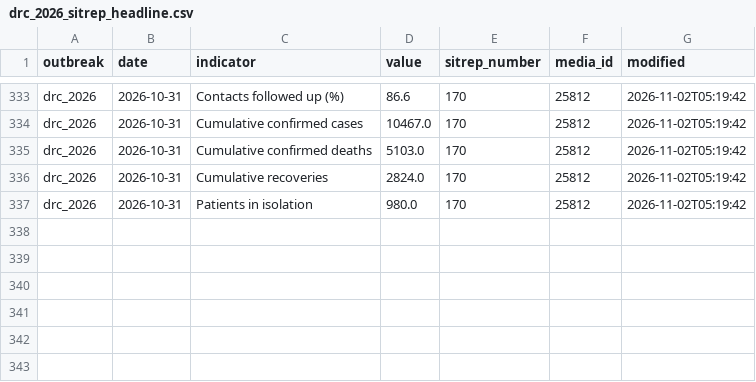
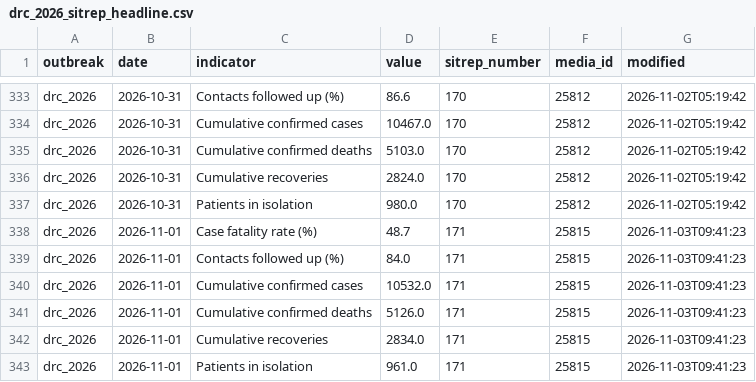
Before and after one commit to ONEcampaign/ebola-2026-outbreak, a CSV file: data/processed/drc_2026_sitrep_headline.csv, drawn as a sheet; only a part is shown, gaps mark what is left out.

```diff
--- a/data/processed/drc_2026_sitrep_headline.csv
+++ b/data/processed/drc_2026_sitrep_headline.csv
@@ -337 +337,7 @@ drc_2026,2026-10-31,Cumulative recoveries,2824.0,170,25812,2026-11-02T05:19:42
 drc_2026,2026-10-31,Patients in isolation,980.0,170,25812,2026-11-02T05:19:42
+drc_2026,2026-11-01,Case fatality rate (%),48.7,171,25815,2026-11-03T09:41:23
+drc_2026,2026-11-01,Contacts followed up (%),84.0,171,25815,2026-11-03T09:41:23
+drc_2026,2026-11-01,Cumulative confirmed cases,10532.0,171,25815,2026-11-03T09:41:23
+drc_2026,2026-11-01,Cumulative confirmed deaths,5126.0,171,25815,2026-11-03T09:41:23
+drc_2026,2026-11-01,Cumulative recoveries,2834.0,171,25815,2026-11-03T09:41:23
+drc_2026,2026-11-01,Patients in isolation,961.0,171,25815,2026-11-03T09:41:23
```
Also changed, not shown: data/processed/drc_2026_sitrep_extraction_status.csv, 1 other file.
